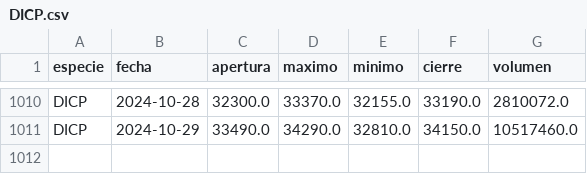
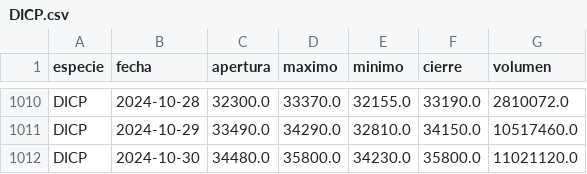
Before and after one commit to botjumbo/ratios-argy, a CSV file: docs/DICP.csv, drawn as a sheet; only a part is shown, gaps mark what is left out.

```diff
--- a/docs/DICP.csv
+++ b/docs/DICP.csv
@@ -1011 +1011,2 @@ DICP,2024-10-28,32300.0,33370.0,32155.0,33190.0,2810072.0
 DICP,2024-10-29,33490.0,34290.0,32810.0,34150.0,10517460.0
+DICP,2024-10-30,34480.0,35800.0,34230.0,35800.0,11021120.0
```
Also changed, not shown: docs/CUAP.csv, docs/DOLARCCL.csv, 21 other files.
